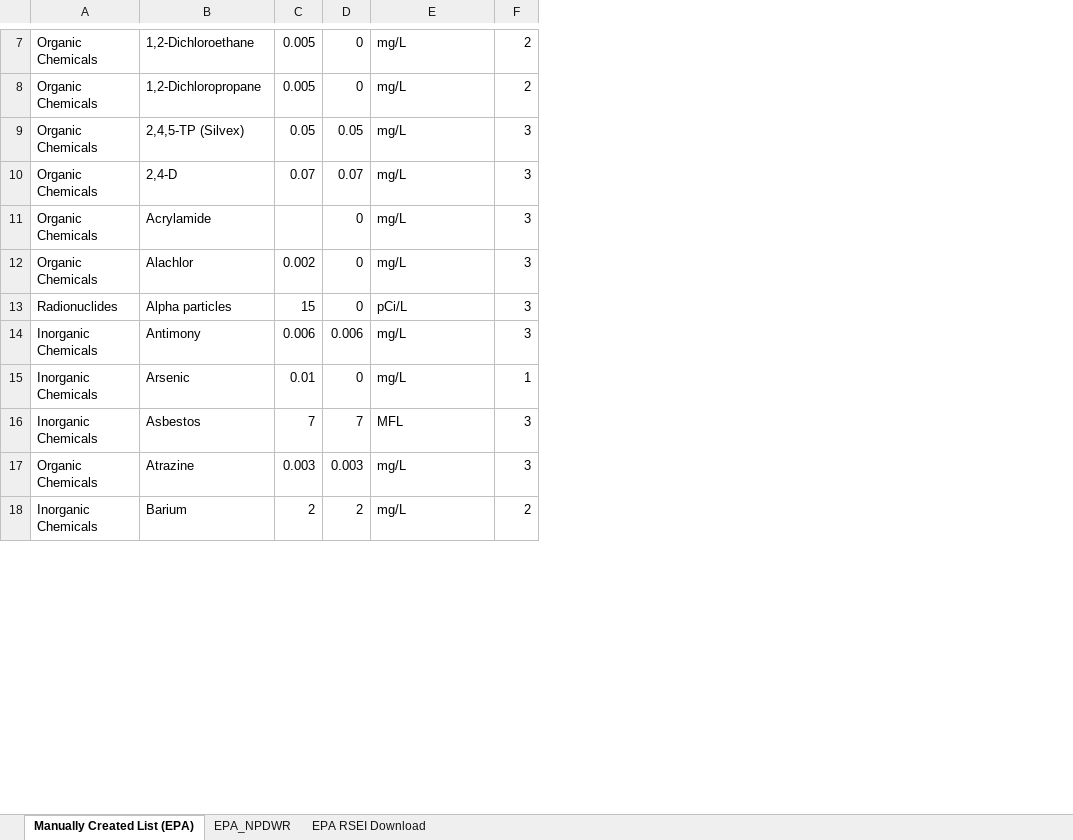
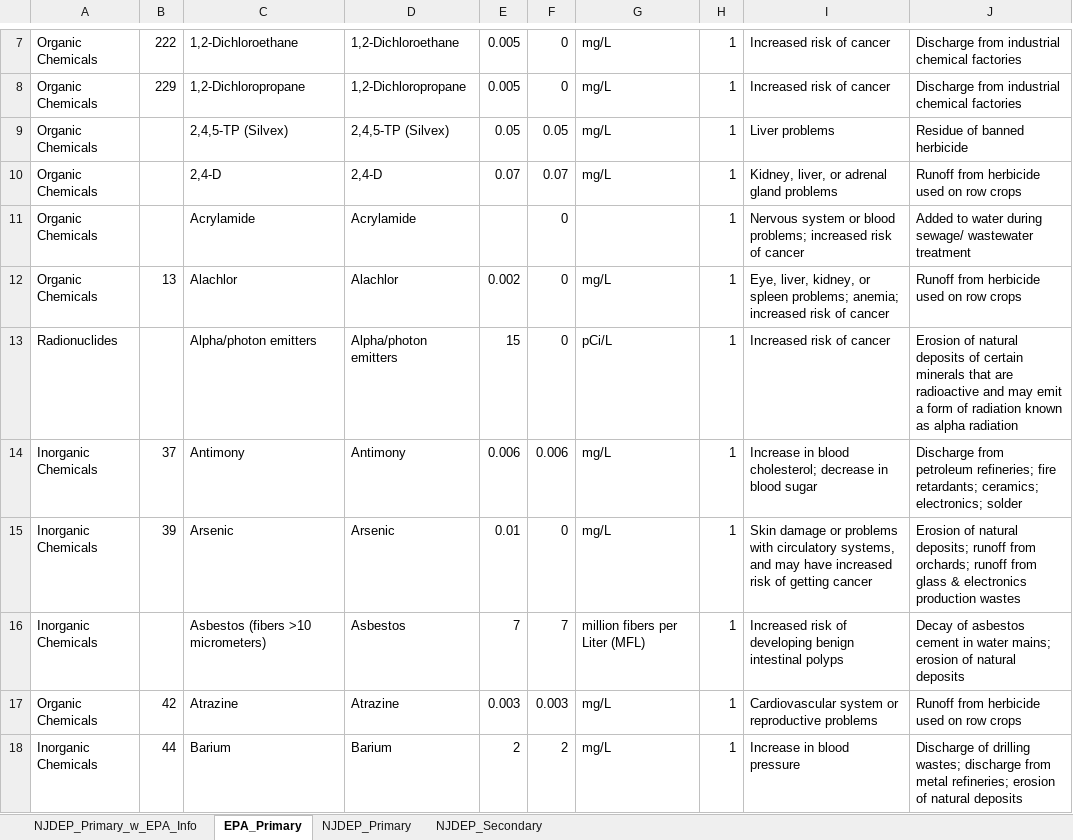
Before and after one commit to JosephQV/ClearWater-NJ, an Excel workbook: data/drinking_water_contaminants/Water_Contaminant_MCLs.xlsx, sheet EPA_Primary, drawn as a sheet; only a part is shown, gaps mark what is left out; values as stored, in another font and other column widths than the file's, no cell formats; table styles not drawn; removed rows and columns are numbered as before the commit, all else as after; ↵ is a line break in a cell; the diff covers the shown part only; the diff names each change by its address in the sheet, - before the commit and + after, or states it on an @@ line.

```diff
--- a/data/drinking_water_contaminants/Water_Contaminant_MCLs.xlsx (sheet EPA_Primary)
+++ b/data/drinking_water_contaminants/Water_Contaminant_MCLs.xlsx (sheet EPA_Primary)
-sheet tab: Manually Created List (EPA)
+sheet tab: EPA_Primary
-sheet tab: EPA_NPDWR
+sheet tab: NJDEP_Primary
-sheet tab: EPA RSEI Download
+sheet tab: NJDEP_Secondary
+sheet tab: NJDEP_Primary_w_EPA_Info
+column B, rows 7-18: 222 | 229 |  |  |  | 13 |  | 37 | 39 |  | 42 | 44
+column C, rows 7-18: 1,2-Dichloroethane | 1,2-Dichloropropane | 2,4,5-TP (Silvex) | 2,4-D | Acrylamide | Alachlor | Alpha/photon emitters | Antimony | Arsenic | Asbestos (fibers >10 micrometers) | Atrazine | Barium
-column F, rows 7-18: 2 | 2 | 3 | 3 | 3 | 3 | 3 | 3 | 1 | 3 | 3 | 2
+column H, rows 7-18: all 1
+column I, rows 7-18: Increased risk of cancer | Increased risk of cancer | Liver problems | Kidney, liver, or adrenal gland problems | Nervous system or blood problems; increased risk of cancer | Eye, liver, kidney, or spleen problems; anemia; increased risk of cancer | Increased risk of cancer | Increase in blood cholesterol; decrease in blood sugar | Skin damage or problems with circulatory systems, and may have increased risk of getting cancer | Increased risk of developing benign intestinal polyps | Cardiovascular system or reproductive problems | Increase in blood pressure
+column J, rows 7-18: Discharge from industrial chemical factories | Discharge from industrial chemical factories | Residue of banned herbicide | Runoff from herbicide used on row crops | Added to water during sewage/ wastewater treatment | Runoff from herbicide used on row crops | Erosion of natural deposits of certain minerals that are radioactive and may emit a form of radiation known as alpha radiation | Discharge from petroleum refineries; fire retardants; ceramics; electronics; solder | Erosion of natural deposits; runoff from orchards; runoff from glass & electronics production wastes | Decay of asbestos cement in water mains; erosion of natural deposits | Runoff from herbicide used on row crops | Discharge of drilling wastes; discharge from metal refineries; erosion ↵ of natural deposits
-G11: mg/L
+G11: (empty)
-D13: Alpha particles
+D13: Alpha/photon emitters
-G16: MFL
+G16: million fibers per Liter (MFL)
```
Also changed, not shown: 5 added rows, 2 removed rows and 29 edited cells elsewhere in this sheet, sheet NJDEP_Primary, sheet NJDEP_Secondary, cell formats, 29 other files.
